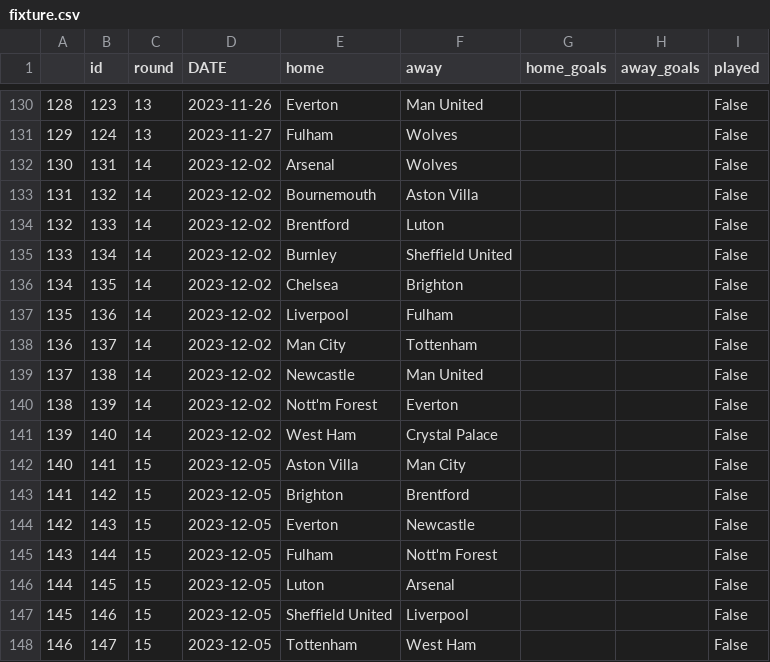
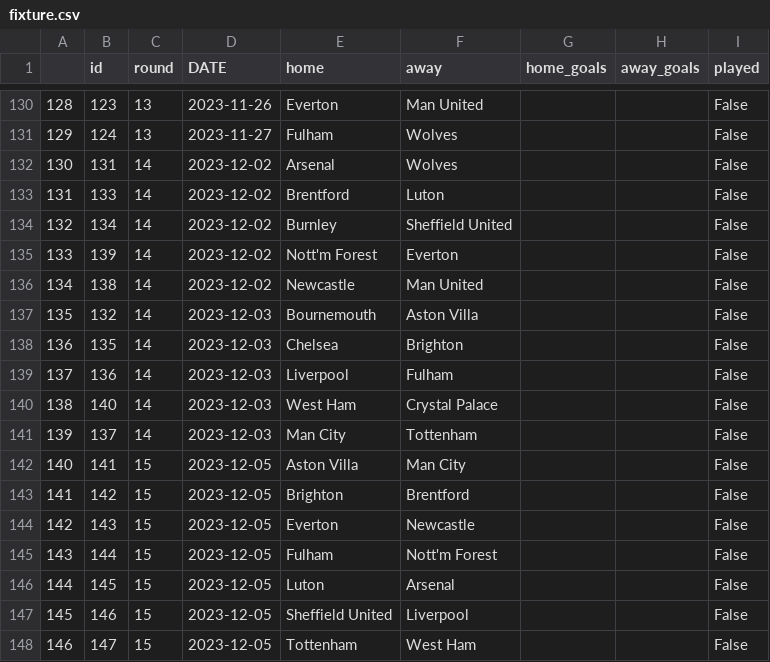
Before and after one commit to AndresNavarrete/football_predictor, a CSV file: data/ml/fixture.csv, drawn as a sheet; only a part is shown, gaps mark what is left out; the diff covers the shown part only.

```diff
--- a/data/ml/fixture.csv
+++ b/data/ml/fixture.csv
@@ -132,11 +132,11 @@
 130,131,14,2023-12-02,Arsenal,Wolves,,,False
-131,132,14,2023-12-02,Bournemouth,Aston Villa,,,False
-132,133,14,2023-12-02,Brentford,Luton,,,False
-133,134,14,2023-12-02,Burnley,Sheffield United,,,False
-134,135,14,2023-12-02,Chelsea,Brighton,,,False
-135,136,14,2023-12-02,Liverpool,Fulham,,,False
-136,137,14,2023-12-02,Man City,Tottenham,,,False
-137,138,14,2023-12-02,Newcastle,Man United,,,False
-138,139,14,2023-12-02,Nott'm Forest,Everton,,,False
-139,140,14,2023-12-02,West Ham,Crystal Palace,,,False
+131,133,14,2023-12-02,Brentford,Luton,,,False
+132,134,14,2023-12-02,Burnley,Sheffield United,,,False
+133,139,14,2023-12-02,Nott'm Forest,Everton,,,False
+134,138,14,2023-12-02,Newcastle,Man United,,,False
+135,132,14,2023-12-03,Bournemouth,Aston Villa,,,False
+136,135,14,2023-12-03,Chelsea,Brighton,,,False
+137,136,14,2023-12-03,Liverpool,Fulham,,,False
+138,140,14,2023-12-03,West Ham,Crystal Palace,,,False
+139,137,14,2023-12-03,Man City,Tottenham,,,False
 140,141,15,2023-12-05,Aston Villa,Man City,,,False
```
Also changed, not shown: 24 edited cells elsewhere in this file, data/forecast/current_standings.csv, data/forecast/standings.csv, 2 other files.
